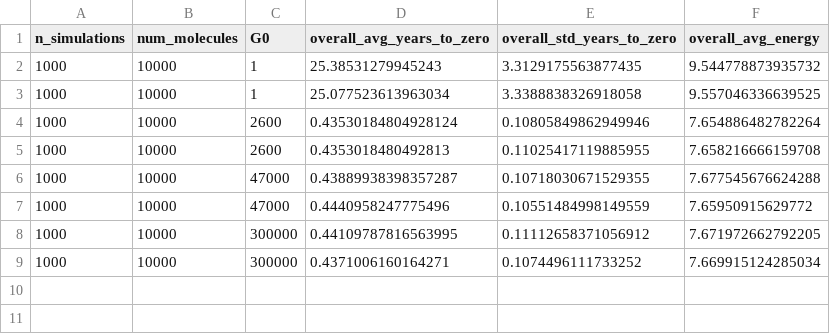
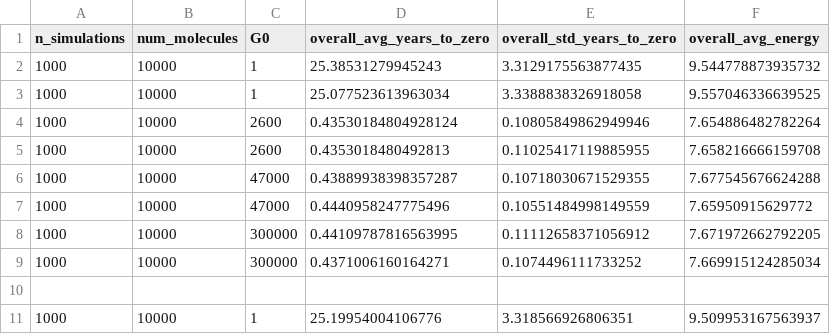
Before and after one commit to mustafa9812/Project-Cynap, a TSV file: runs/new_cyanopyrene+_results.tsv, drawn as a sheet; the diff names each change by its address in the sheet, - before the commit and + after, or states it on an @@ line.

```diff
--- a/runs/new_cyanopyrene+_results.tsv
+++ b/runs/new_cyanopyrene+_results.tsv
+row 10: (empty)
+row 11: 1000 | 10000 | 1 | 25.19954004106776 | 3.318566926806351 | 9.509953167563937
```
Also changed, not shown: runs/new_cyanonaphthalene+_results.tsv, 7 other files.
